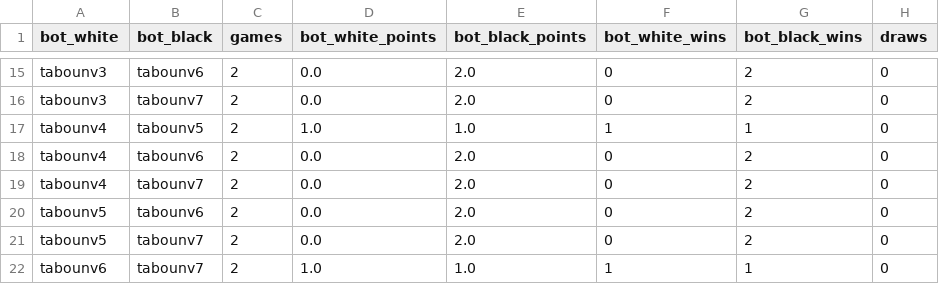
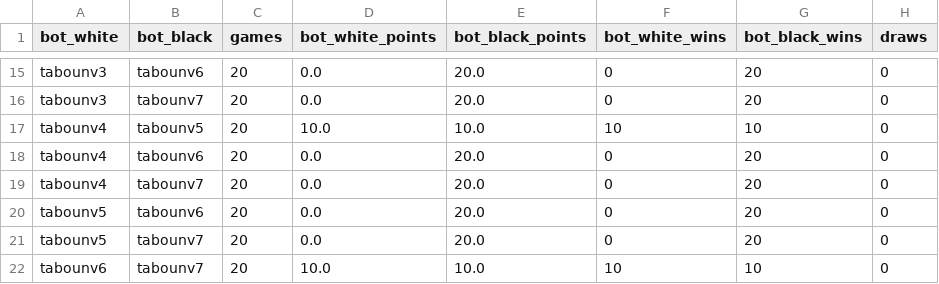
Before and after one commit to saadtlb/taboun, a CSV file: src/arena/results.csv, drawn as a sheet; only a part is shown, gaps mark what is left out; the diff covers the shown part only; the diff names each change by its address in the sheet, - before the commit and + after, or states it on an @@ line.

```diff
--- a/src/arena/results.csv
+++ b/src/arena/results.csv
-C15:C22 (games): 2
+C15:C22 (games): 20
-E15:E16 (bot_black_points): 2.0
+E15:E16 (bot_black_points): 20.0
-G15:G16 (bot_black_wins): 2
+G15:G16 (bot_black_wins): 20
-D17 (bot_white_points): 1.0
+D17 (bot_white_points): 10.0
-E17 (bot_black_points): 1.0
+E17 (bot_black_points): 10.0
-F17 (bot_white_wins): 1
+F17 (bot_white_wins): 10
-G17 (bot_black_wins): 1
+G17 (bot_black_wins): 10
-E18:E21 (bot_black_points): 2.0
+E18:E21 (bot_black_points): 20.0
-G18:G21 (bot_black_wins): 2
+G18:G21 (bot_black_wins): 20
-D22 (bot_white_points): 1.0
+D22 (bot_white_points): 10.0
-E22 (bot_black_points): 1.0
+E22 (bot_black_points): 10.0
-F22 (bot_white_wins): 1
+F22 (bot_white_wins): 10
-G22 (bot_black_wins): 1
+G22 (bot_black_wins): 10
```
Also changed, not shown: 1 added row, 1 removed row and 49 edited cells elsewhere in this file, 3 other files.
